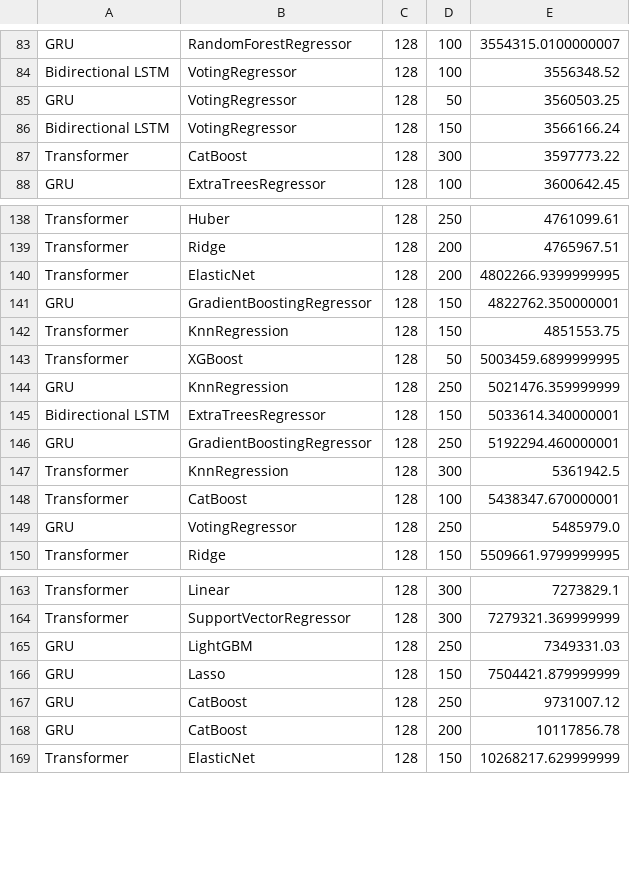
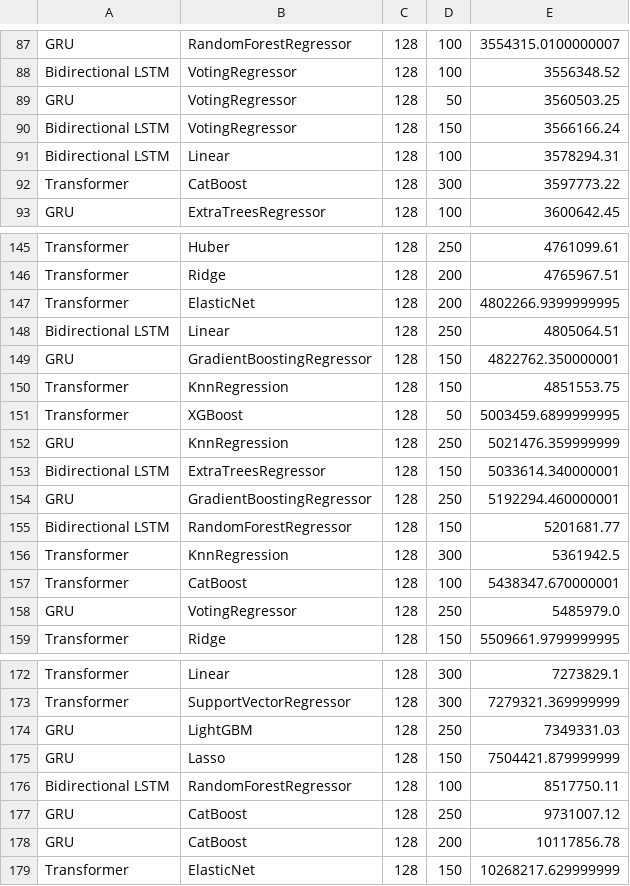
Before and after one commit to Laiyuhung/ntut_AICUP, a CSV file: result/128_sorted_status.csv, drawn as a sheet; only a part is shown, gaps mark what is left out; the diff covers the shown part only.

```diff
--- a/result/128_sorted_status.csv
+++ b/result/128_sorted_status.csv
@@ -86,2 +90,3 @@ GRU,VotingRegressor,128,50,3560503.25
 Bidirectional LSTM,VotingRegressor,128,150,3566166.24
+Bidirectional LSTM,Linear,128,100,3578294.31
 Transformer,CatBoost,128,300,3597773.22
@@ -140,2 +147,3 @@ Transformer,Ridge,128,200,4765967.51
 Transformer,ElasticNet,128,200,4802266.9399999995
+Bidirectional LSTM,Linear,128,250,4805064.51
 GRU,GradientBoostingRegressor,128,150,4822762.350000001
@@ -146,2 +154,3 @@ Bidirectional LSTM,ExtraTreesRegressor,128,150,5033614.340000001
 GRU,GradientBoostingRegressor,128,250,5192294.460000001
+Bidirectional LSTM,RandomForestRegressor,128,150,5201681.77
 Transformer,KnnRegression,128,300,5361942.5
@@ -166,2 +175,3 @@ GRU,LightGBM,128,250,7349331.03
 GRU,Lasso,128,150,7504421.879999999
+Bidirectional LSTM,RandomForestRegressor,128,100,8517750.11
 GRU,CatBoost,128,250,9731007.12
```
Also changed, not shown: 6 added rows elsewhere in this file, result/output.csv, result/progress_status.csv, 4 other files.
